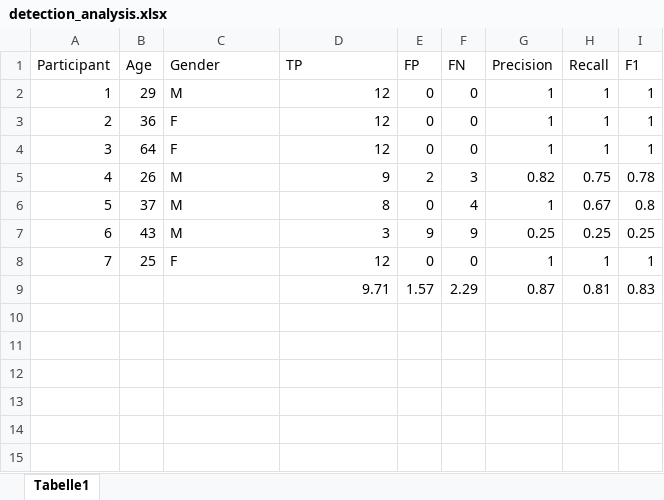
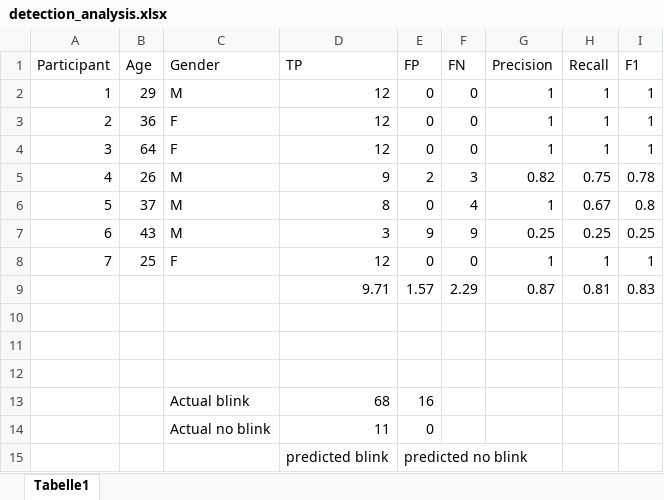
Before and after one commit to aeblik/eeg_pong-game, an Excel workbook: detection_analysis.xlsx, sheet Tabelle1, drawn as a sheet; values as stored, in another font and other column widths than the file's, no borders; the diff names each change by its address in the sheet, - before the commit and + after, or states it on an @@ line.

```diff
--- a/detection_analysis.xlsx (sheet Tabelle1)
+++ b/detection_analysis.xlsx (sheet Tabelle1)
+row 10: (empty)
+row 11: (empty)
+row 12: (empty)
+row 13:  |  | Actual blink | 68 | 16
+row 14:  |  | Actual no blink | 11 | 0
+row 15:  |  |  | predicted blink | predicted no blink
```
Also changed, not shown: 2 other files.
